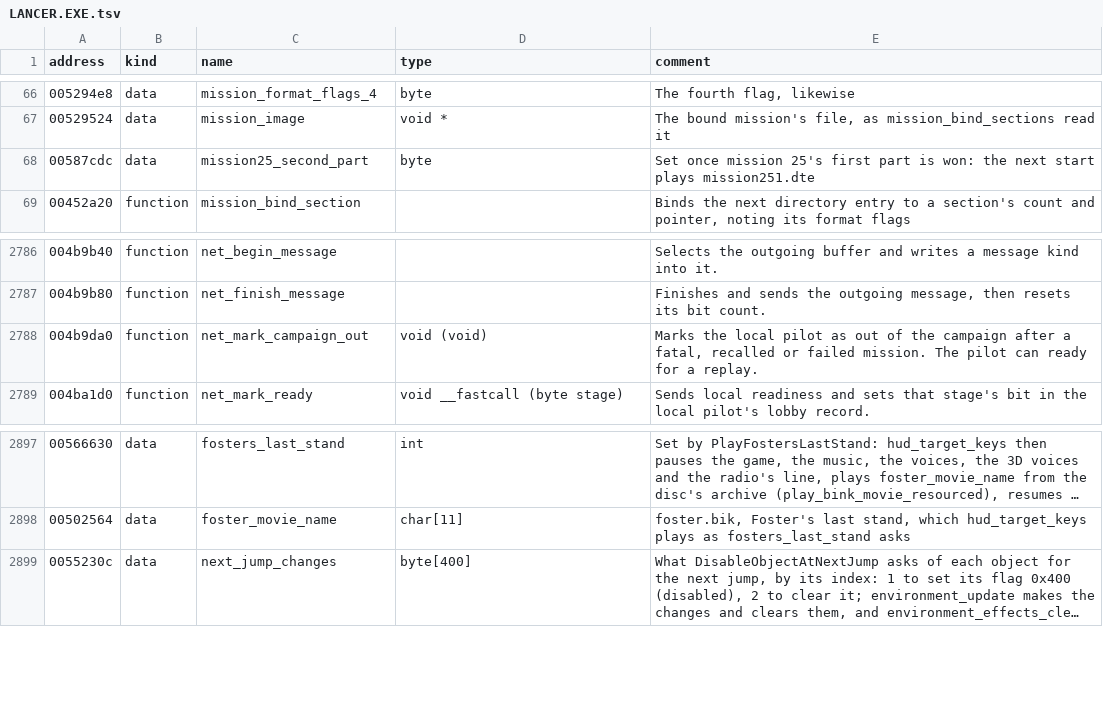
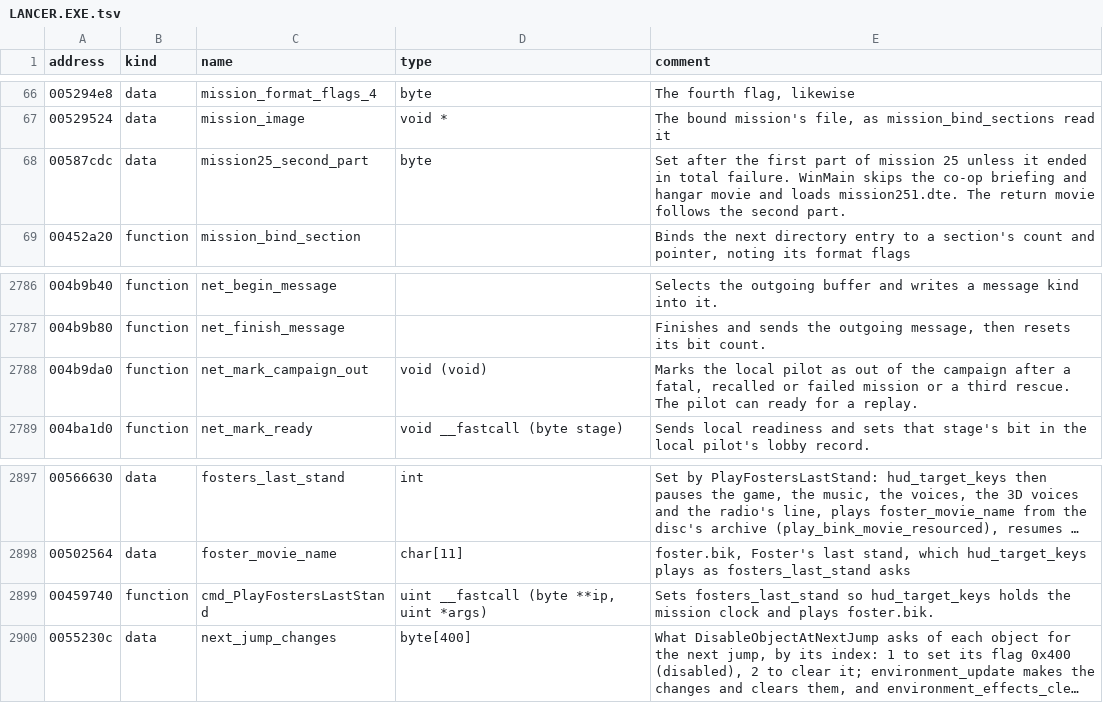
Before and after one commit to OpenReliant/openreliant, a TSV file: ghidra/names/LANCER.EXE.tsv, drawn as a sheet; only a part is shown, gaps mark what is left out; long unchanged cells end in …; the diff names each change by its address in the sheet, - before the commit and + after, or states it on an @@ line.

Commit message:
feat: finish the retail co-op campaign cinematics (#1492)
Carry the co-op wing straight into Mission 25's second part with the
same loadouts and shared campaign state. Replay restores the first
part's starting record. Hold the host's mission clock for Foster's Last
Stand while the clients play the existing movie. The host tracks rescues
per pilot, restores saved totals by call sign, and excludes a pilot
after their third rescue. Eligible pilots see the end briefing, story
films and credits after Mission 28. The wire revision is 25.

Run each stock deathmatch mode and the Six Beacons join, drop and
reconnect workload with eight pilots. Seeded loss and latency differ for
each direction of each link. Use scoped host lifecycle logs and derive
the latency buffer size from its type.

Checked both host paths with installed retail data in hidden, muted
windows. Controlled endings verified the split, both transfer movies,
the shared Foster pause and the finale through the credits. All six
stock arenas and the eight-pilot beacon workload passed with 3 to 9%
loss and 8 to 80 ms of one-way latency. The Zig tests, formatting, file
checks, Ghidra annotation and all 77 mission bindings passed. The
remaining multiplayer audio gaps are tracked in #1491.

Closes #1489

```diff
--- a/ghidra/names/LANCER.EXE.tsv
+++ b/ghidra/names/LANCER.EXE.tsv
-E68 (comment): Set once mission 25's first part is won: the next start plays mission251.dte
+E68 (comment): Set after the first part of mission 25 unless it ended in total failure. WinMain skips the co-op briefing and hangar movie and loads mission251.dte. The return movie follows the second part.
-E2788 (comment): …or failed mission. The pilot…
+E2788 (comment): …or failed mission or a third rescue. The pilot…
+row 2899: 00459740 | function | cmd_PlayFostersLastStand | uint __fastcall (byte **ip, uint *args) | Sets fosters_last_stand so hud_target_keys holds the mission clock and plays foster.bik.
```
Also changed, not shown: 20 other files.
